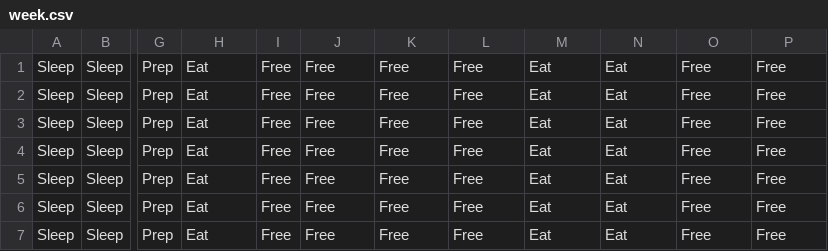
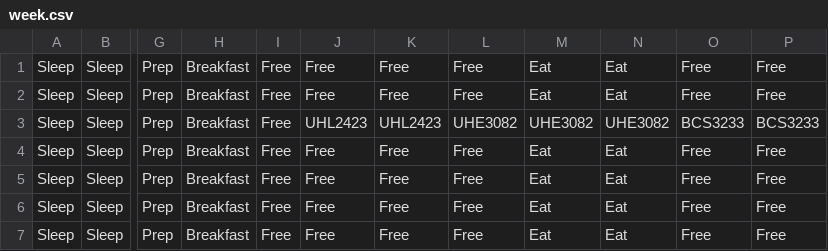
Before and after one commit to darwishzain/recluse-board, a CSV file: app/csv/week.csv, drawn as a sheet; only a part is shown, gaps mark what is left out; the diff names each change by its address in the sheet, - before the commit and + after, or states it on an @@ line.

```diff
--- a/app/csv/week.csv
+++ b/app/csv/week.csv
-H1:H7: Eat
+H1:H7: Breakfast
-J3: Free
+J3: UHL2423
-K3: Free
+K3: UHL2423
-L3: Free
+L3: UHE3082
-M3: Eat
+M3: UHE3082
-N3: Eat
+N3: UHE3082
-O3: Free
+O3: BCS3233
-P3: Free
+P3: BCS3233
```
Also changed, not shown: app/csv/link.csv, 1 other file.
